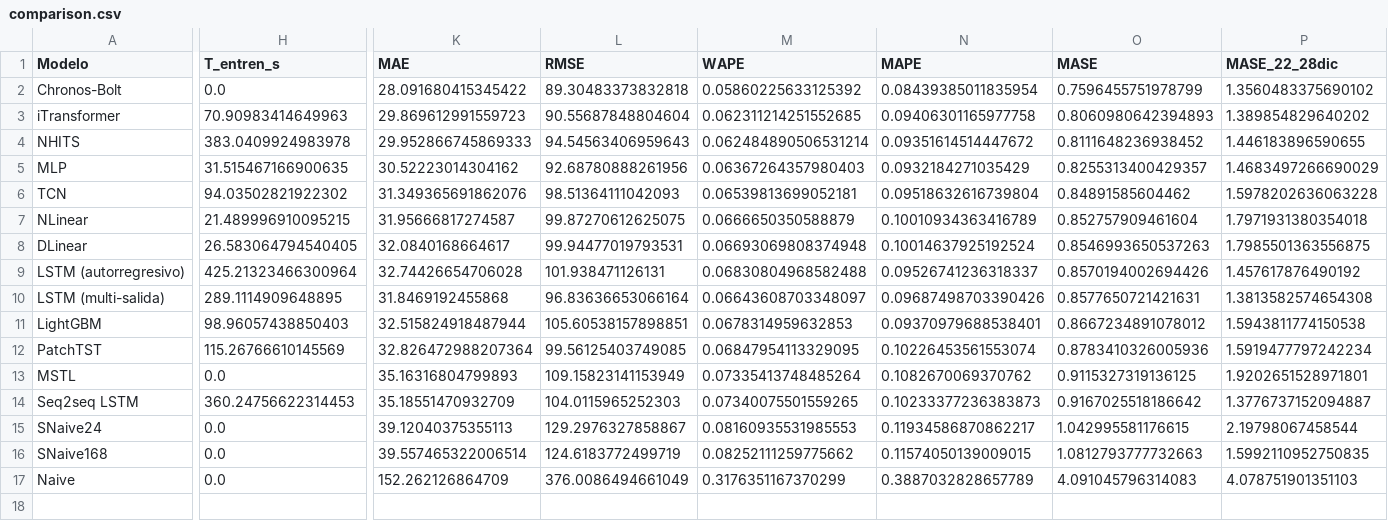
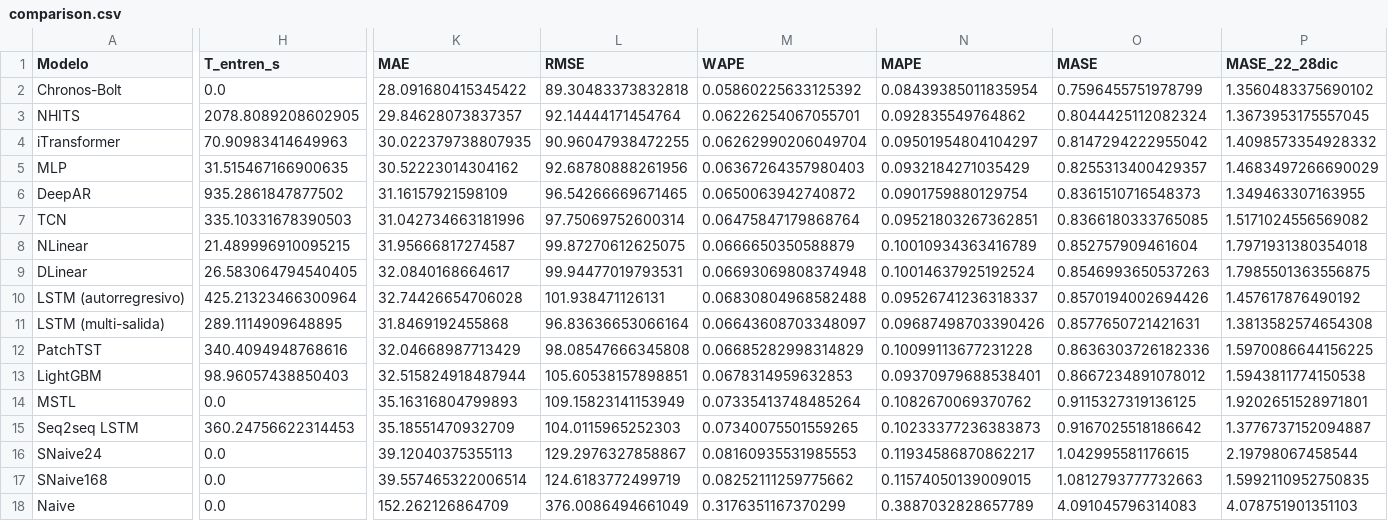
Before and after one commit to AngelEsquit/Lab9-DL, a CSV file: results/comparison.csv, drawn as a sheet; only a part is shown, gaps mark what is left out; removed rows and columns are numbered as before the commit, all else as after; rows hold the shown columns only; the diff names each change by its address in the sheet, - before the commit and + after, or states it on an @@ line.

Commit message:
feat: add own DeepAR, retrain NeuralForecast with 3000 steps, update report

```diff
--- a/results/comparison.csv
+++ b/results/comparison.csv
+row 3: NHITS | 2078.8089208602905 | 29.84628073837357 | 92.14444171454764 | 0.06226254067055701 | 0.092835549764862 | 0.8044425112082324 | 1.3673953175557045
-K4 (MAE): 29.869612991559723
+K4 (MAE): 30.022379738807935
-L4 (RMSE): 90.55687848804604
+L4 (RMSE): 90.96047938472255
-M4 (WAPE): 0.062311214251552685
+M4 (WAPE): 0.06262990206049704
-N4 (MAPE): 0.09406301165977758
+N4 (MAPE): 0.09501954804104297
-O4 (MASE): 0.8060980642394893
+O4 (MASE): 0.8147294222955042
-P4 (MASE_22_28dic): 1.389854829640202
+P4 (MASE_22_28dic): 1.4098573354928332
-row 4: NHITS | 383.0409924983978 | 29.952866745869333 | 94.54563406959643 | 0.062484890506531214 | 0.09351614514447672 | 0.8111648236938452 | 1.446183896590655
+row 6: DeepAR | 935.2861847877502 | 31.16157921598109 | 96.54266669671465 | 0.0650063942740872 | 0.0901759880129754 | 0.8361510716548373 | 1.349463307163955
-H7 (T_entren_s): 94.03502821922302
+H7 (T_entren_s): 335.10331678390503
-K7 (MAE): 31.349365691862076
+K7 (MAE): 31.042734663181996
-L7 (RMSE): 98.51364111042093
+L7 (RMSE): 97.75069752600314
-M7 (WAPE): 0.06539813699052181
+M7 (WAPE): 0.06475847179868764
-N7 (MAPE): 0.09518632616739804
+N7 (MAPE): 0.09521803267362851
-O7 (MASE): 0.84891585604462
+O7 (MASE): 0.8366180333765085
-P7 (MASE_22_28dic): 1.5978202636063228
+P7 (MASE_22_28dic): 1.5171024556569082
+row 12: PatchTST | 340.4094948768616 | 32.04668987713429 | 98.08547666345808 | 0.06685282998314829 | 0.10099113677231228 | 0.8636303726182336 | 1.5970086644156225
-row 12: PatchTST | 115.26766610145569 | 32.826472988207364 | 99.56125403749085 | 0.06847954113329095 | 0.10226453561553074 | 0.8783410326005936 | 1.5919477797242234
```
Also changed, not shown: 29 other files.
